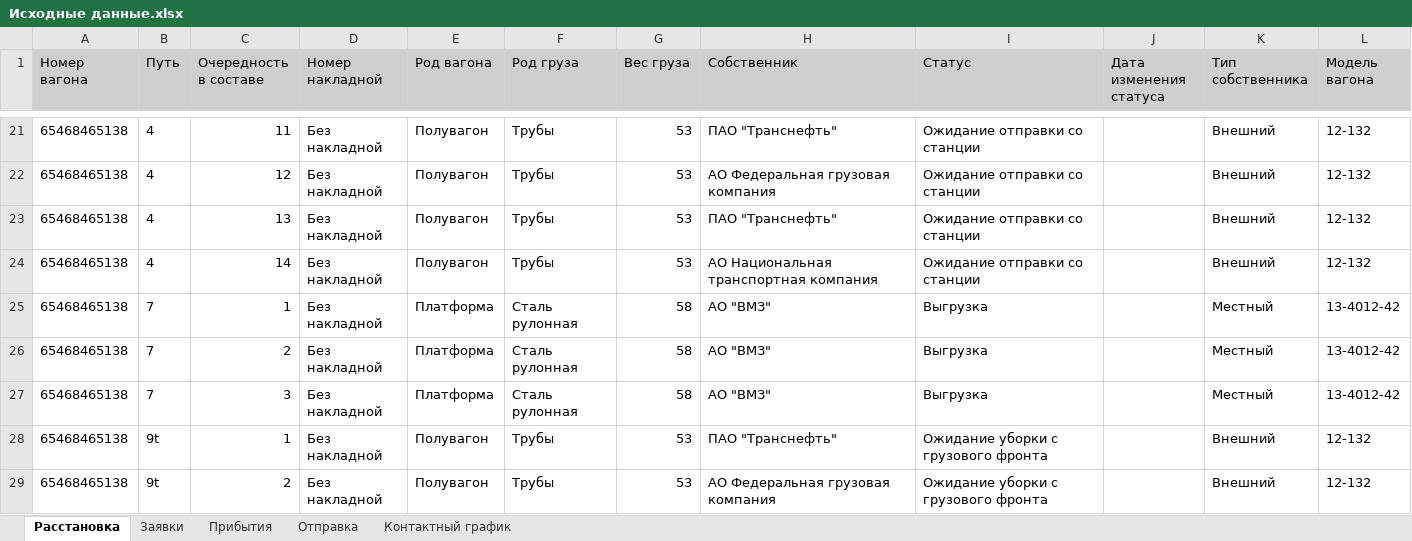
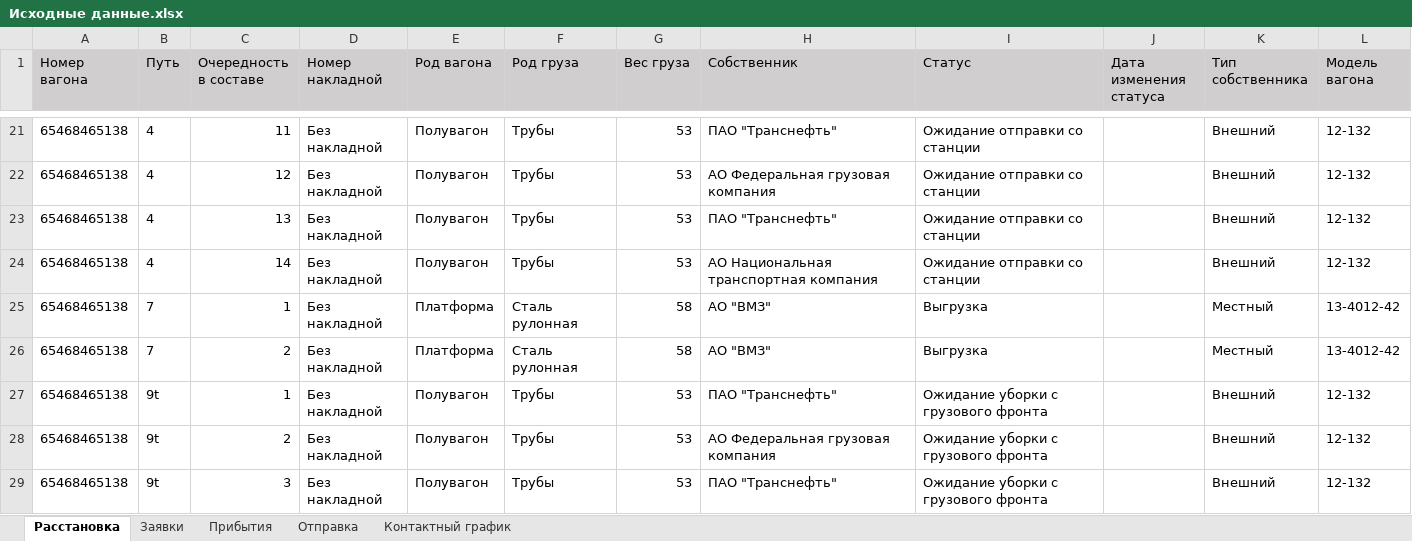
Before and after one commit to Mrakobeznt/zd_station, an Excel workbook: motmos_zd/Исходные данные.xlsx, sheet Расстановка, drawn as a sheet; only a part is shown, gaps mark what is left out; the shorter side is filled out with more unchanged rows; values as stored, in another font and other column widths than the file's, no borders; the diff names each change by its address in the sheet, - before the commit and + after, or states it on an @@ line.

```diff
--- a/motmos_zd/Исходные данные.xlsx (sheet Расстановка)
+++ b/motmos_zd/Исходные данные.xlsx (sheet Расстановка)
-row 27: 65468465138 | 7 | 3 | Без накладной | Платформа | Сталь рулонная | 58 | АО "ВМЗ" | Выгрузка |  | Местный | 13-4012-42
```
Also changed, not shown: motmos_zd/Справочники/Вагоны и локомотивы.xlsx, motmos_zd/Справочники/Задачи.xlsx, 4 other files.
